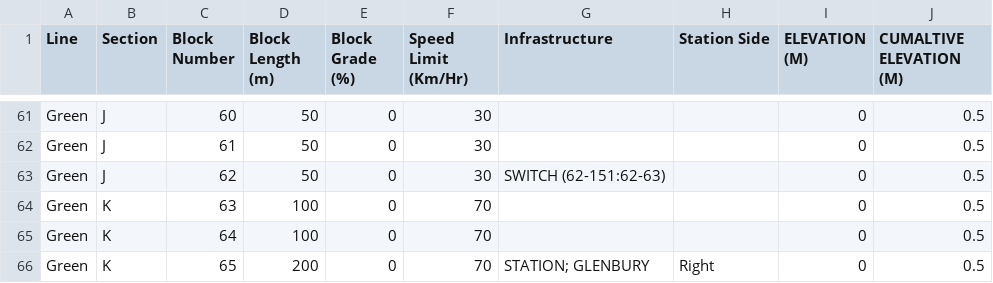
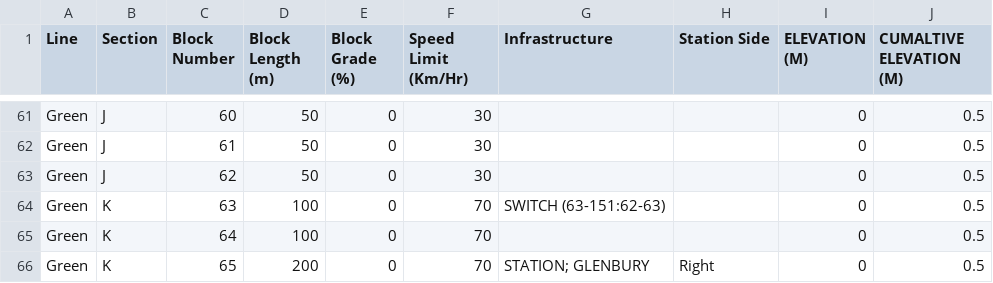
Before and after one commit to Mike3916/1140-Team-1, a CSV file: Track Model/Track Model/bin/Release/net6.0-windows/green.csv, drawn as a sheet; only a part is shown, gaps mark what is left out.

Commit message:
Fix CSV green block 62,63

```diff
--- a/Track Model/Track Model/bin/Release/net6.0-windows/green.csv
+++ b/Track Model/Track Model/bin/Release/net6.0-windows/green.csv
@@ -62,4 +62,4 @@ Green,J,60,50,0,30,,,0,0.5
 Green,J,61,50,0,30,,,0,0.5
-Green,J,62,50,0,30,SWITCH (62-151:62-63),,0,0.5
-Green,K,63,100,0,70,,,0,0.5
+Green,J,62,50,0,30,,,0,0.5
+Green,K,63,100,0,70,SWITCH (63-151:62-63),,0,0.5
 Green,K,64,100,0,70,,,0,0.5
```
Also changed, not shown: Track Model/Track Model/green.csv.
